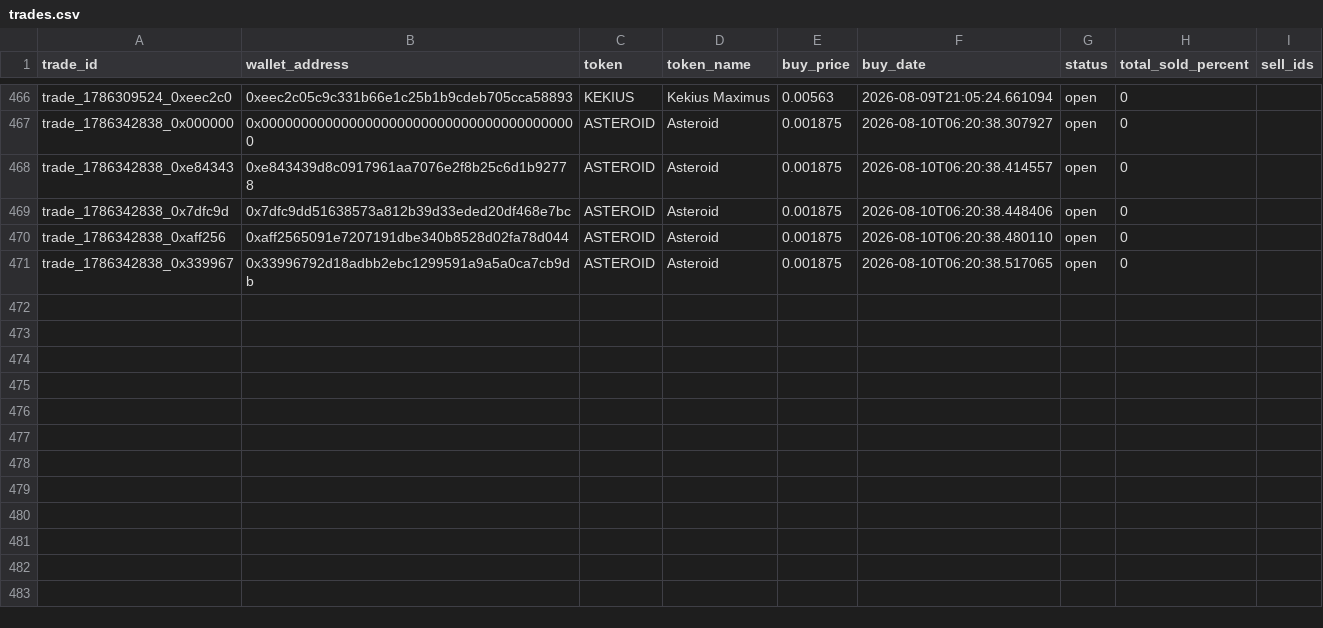
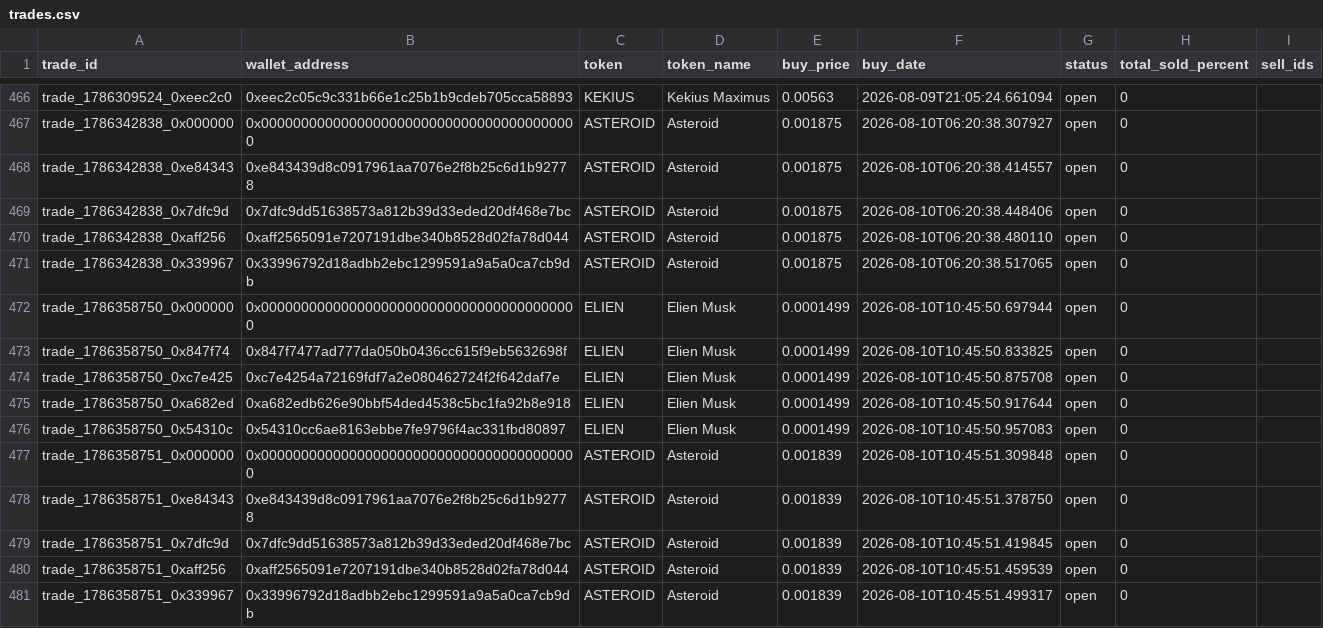
Before and after one commit to khosroabadi-m/Smart-Whale-Tracker, a CSV file: data/trades.csv, drawn as a sheet; only a part is shown, gaps mark what is left out.

```diff
--- a/data/trades.csv
+++ b/data/trades.csv
@@ -471 +471,11 @@ trade_1786342838_0xaff256,0xaff2565091e7207191dbe340b8528d02fa78d044,ASTEROID,As
 trade_1786342838_0x339967,0x33996792d18adbb2ebc1299591a9a5a0ca7cb9db,ASTEROID,Asteroid,0.001875,2026-08-10T06:20:38.517065,open,0,
+trade_1786358750_0x000000,0x0000000000000000000000000000000000000000,ELIEN,Elien Musk,0.0001499,2026-08-10T10:45:50.697944,open,0,
+trade_1786358750_0x847f74,0x847f7477ad777da050b0436cc615f9eb5632698f,ELIEN,Elien Musk,0.0001499,2026-08-10T10:45:50.833825,open,0,
+trade_1786358750_0xc7e425,0xc7e4254a72169fdf7a2e080462724f2f642daf7e,ELIEN,Elien Musk,0.0001499,2026-08-10T10:45:50.875708,open,0,
+trade_1786358750_0xa682ed,0xa682edb626e90bbf54ded4538c5bc1fa92b8e918,ELIEN,Elien Musk,0.0001499,2026-08-10T10:45:50.917644,open,0,
+trade_1786358750_0x54310c,0x54310cc6ae8163ebbe7fe9796f4ac331fbd80897,ELIEN,Elien Musk,0.0001499,2026-08-10T10:45:50.957083,open,0,
+trade_1786358751_0x000000,0x0000000000000000000000000000000000000000,ASTEROID,Asteroid,0.001839,2026-08-10T10:45:51.309848,open,0,
+trade_1786358751_0xe84343,0xe843439d8c0917961aa7076e2f8b25c6d1b92778,ASTEROID,Asteroid,0.001839,2026-08-10T10:45:51.378750,open,0,
+trade_1786358751_0x7dfc9d,0x7dfc9dd51638573a812b39d33eded20df468e7bc,ASTEROID,Asteroid,0.001839,2026-08-10T10:45:51.419845,open,0,
+trade_1786358751_0xaff256,0xaff2565091e7207191dbe340b8528d02fa78d044,ASTEROID,Asteroid,0.001839,2026-08-10T10:45:51.459539,open,0,
+trade_1786358751_0x339967,0x33996792d18adbb2ebc1299591a9a5a0ca7cb9db,ASTEROID,Asteroid,0.001839,2026-08-10T10:45:51.499317,open,0,
```
Also changed, not shown: data/wallets.csv.
